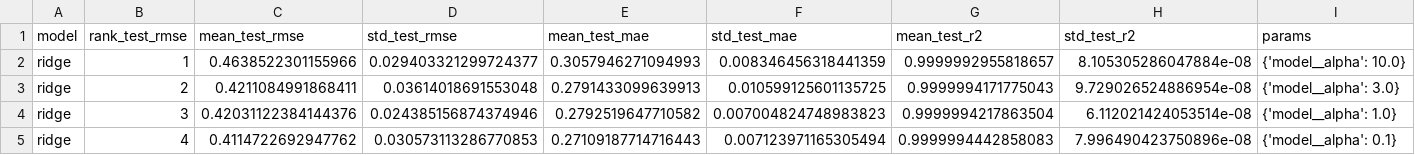
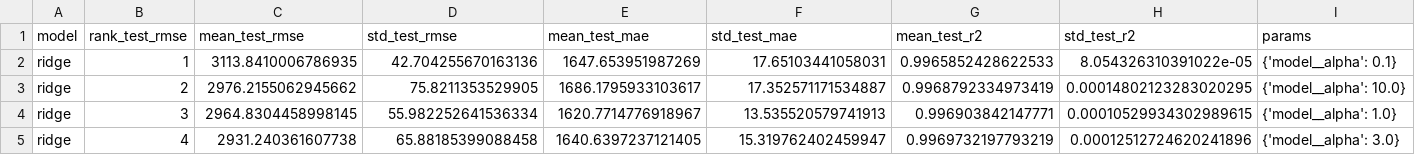
Before and after one commit to dharshana-rs/electrify_america, a CSV file: results/supervised/cv_ridge.csv, drawn as a sheet.

```diff
--- a/results/supervised/cv_ridge.csv
+++ b/results/supervised/cv_ridge.csv
@@ -1,5 +1,5 @@
 model,rank_test_rmse,mean_test_rmse,std_test_rmse,mean_test_mae,std_test_mae,mean_test_r2,std_test_r2,params
-ridge,1,0.4638522301155966,0.029403321299724377,0.3057946271094993,0.008346456318441359,0.9999992955818657,8.105305286047884e-08,{'model__alpha': 10.0}
-ridge,2,0.4211084991868411,0.03614018691553048,0.2791433099639913,0.010599125601135725,0.9999994171775043,9.729026524886954e-08,{'model__alpha': 3.0}
-ridge,3,0.42031122384144376,0.024385156874374946,0.2792519647710582,0.007004824748983823,0.9999994217863504,6.112021424053514e-08,{'model__alpha': 1.0}
-ridge,4,0.4114722692947762,0.030573113286770853,0.27109187714716443,0.007123971165305494,0.9999994442858083,7.996490423750896e-08,{'model__alpha': 0.1}
+ridge,1,3113.8410006786935,42.704255670163136,1647.653951987269,17.65103441058031,0.9965852428622533,8.054326310391022e-05,{'model__alpha': 0.1}
+ridge,2,2976.2155062945662,75.8211353529905,1686.1795933103617,17.352571171534887,0.9968792334973419,0.00014802123283020295,{'model__alpha': 10.0}
+ridge,3,2964.8304458998145,55.982252641536334,1620.7714776918967,13.535520579741913,0.996903842147771,0.00010529934302989615,{'model__alpha': 1.0}
+ridge,4,2931.240361607738,65.88185399088458,1640.6397237121405,15.319762402459947,0.9969732197793219,0.00012512724620241896,{'model__alpha': 3.0}
```
Also changed, not shown: 2 other files.
